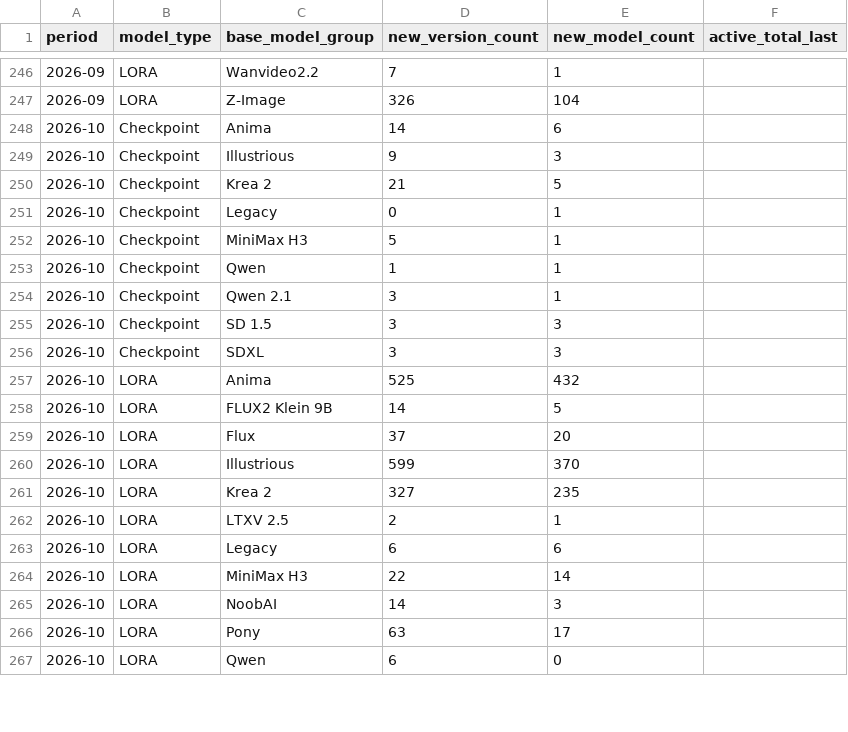
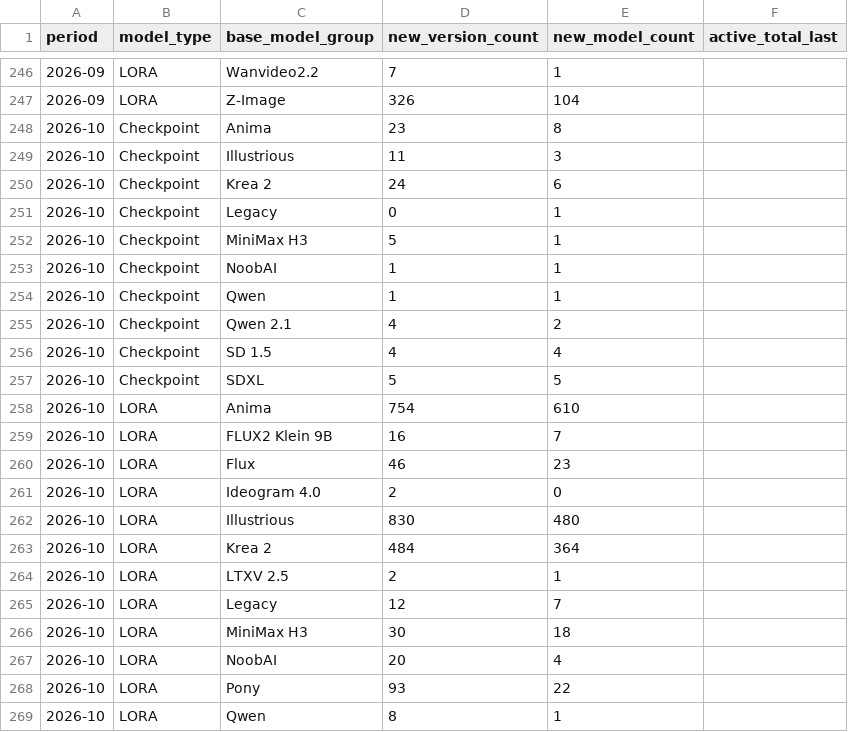
Before and after one commit to Shiba-2-shiba/civiresearch-experimental, a CSV file: data/exports/monthly_counts.csv, drawn as a sheet; only a part is shown, gaps mark what is left out; the diff covers the shown part only.

```diff
--- a/data/exports/monthly_counts.csv
+++ b/data/exports/monthly_counts.csv
@@ -247,21 +247,23 @@ period,model_type,base_model_group,new_version_count,new_model_count,active_tota
 2026-09,LORA,Z-Image,326,104,
-2026-10,Checkpoint,Anima,14,6,
-2026-10,Checkpoint,Illustrious,9,3,
-2026-10,Checkpoint,Krea 2,21,5,
+2026-10,Checkpoint,Anima,23,8,
+2026-10,Checkpoint,Illustrious,11,3,
+2026-10,Checkpoint,Krea 2,24,6,
 2026-10,Checkpoint,Legacy,0,1,
 2026-10,Checkpoint,MiniMax H3,5,1,
+2026-10,Checkpoint,NoobAI,1,1,
 2026-10,Checkpoint,Qwen,1,1,
-2026-10,Checkpoint,Qwen 2.1,3,1,
-2026-10,Checkpoint,SD 1.5,3,3,
-2026-10,Checkpoint,SDXL,3,3,
-2026-10,LORA,Anima,525,432,
-2026-10,LORA,FLUX2 Klein 9B,14,5,
-2026-10,LORA,Flux,37,20,
-2026-10,LORA,Illustrious,599,370,
-2026-10,LORA,Krea 2,327,235,
+2026-10,Checkpoint,Qwen 2.1,4,2,
+2026-10,Checkpoint,SD 1.5,4,4,
+2026-10,Checkpoint,SDXL,5,5,
+2026-10,LORA,Anima,754,610,
+2026-10,LORA,FLUX2 Klein 9B,16,7,
+2026-10,LORA,Flux,46,23,
+2026-10,LORA,Ideogram 4.0,2,0,
+2026-10,LORA,Illustrious,830,480,
+2026-10,LORA,Krea 2,484,364,
 2026-10,LORA,LTXV 2.5,2,1,
-2026-10,LORA,Legacy,6,6,
-2026-10,LORA,MiniMax H3,22,14,
-2026-10,LORA,NoobAI,14,3,
-2026-10,LORA,Pony,63,17,
-2026-10,LORA,Qwen,6,0,
+2026-10,LORA,Legacy,12,7,
+2026-10,LORA,MiniMax H3,30,18,
+2026-10,LORA,NoobAI,20,4,
+2026-10,LORA,Pony,93,22,
+2026-10,LORA,Qwen,8,1,
```
Also changed, not shown: 9 edited cells elsewhere in this file, data/daily_counts.csv, data/exports/base_model_audit.csv, 2 other files.
